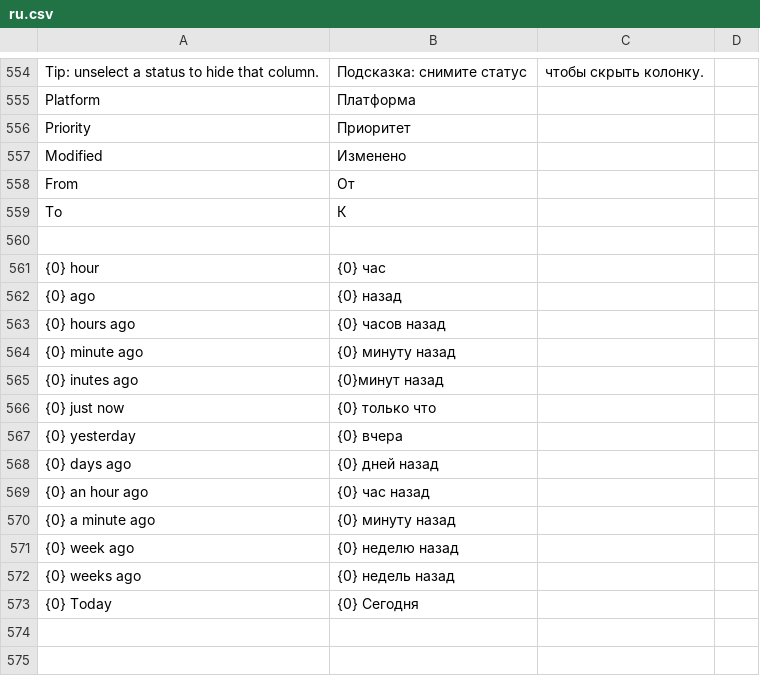
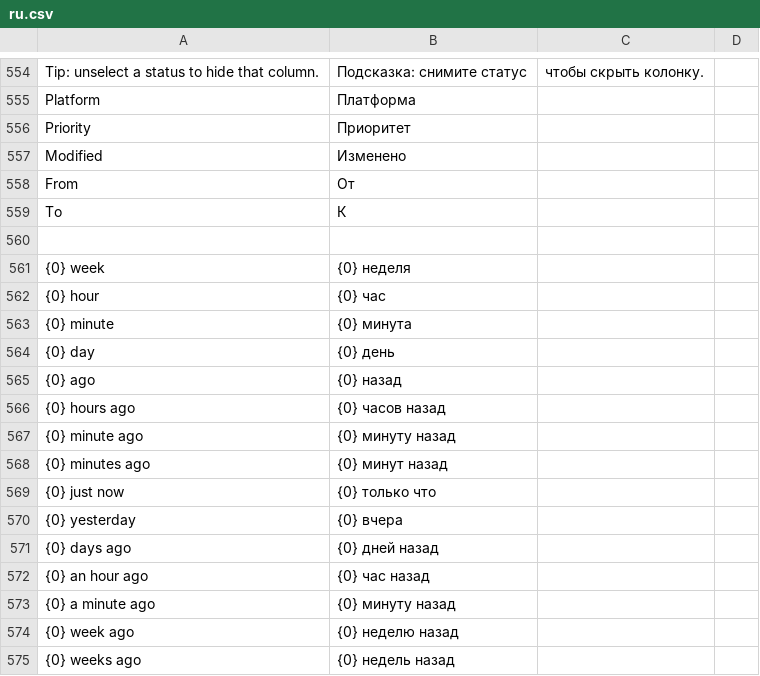
Before and after one commit to OpenedClosed/frappe, a CSV file: frappe_gui/apps/dantist_app/dantist_app/translations/ru.csv, drawn as a sheet; only a part is shown, gaps mark what is left out; the shorter side is filled out with more unchanged rows; the diff covers the shown part only.

```diff
--- a/frappe_gui/apps/dantist_app/dantist_app/translations/ru.csv
+++ b/frappe_gui/apps/dantist_app/dantist_app/translations/ru.csv
@@ -560,3 +560,6 @@ To,К,
 
+{0} week,{0} неделя,
 {0} hour,{0} час,
+{0} minute,{0} минута,
+{0} day,{0} день,
 {0} ago,{0} назад,
@@ -564,3 +567,3 @@ To,К,
 {0} minute ago,{0} минуту назад,
-{0} inutes ago,{0}минут назад,
+{0} minutes ago,{0} минут назад,
 {0} just now,{0} только что,
```
Also changed, not shown: 41 added rows elsewhere in this file, 11 other files.
